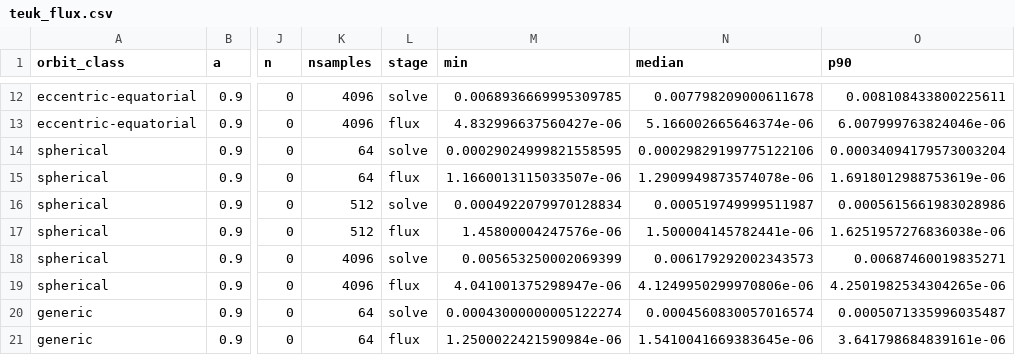
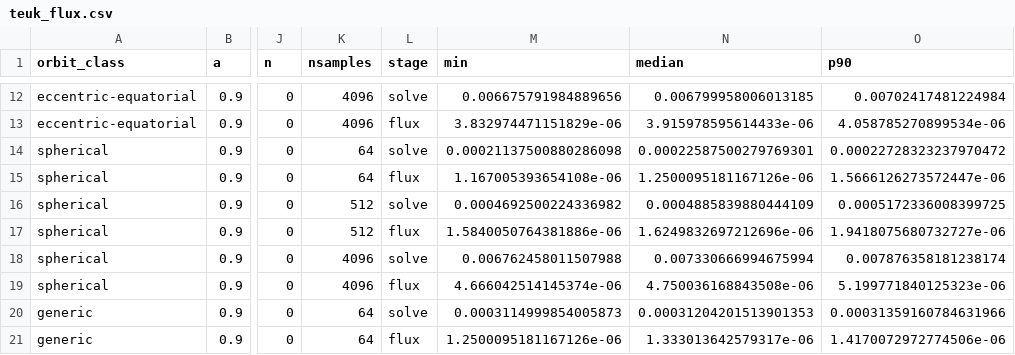
Before and after one commit to znasipak/pybhpt, a CSV file: benchmarks/data/teuk_flux.csv, drawn as a sheet; only a part is shown, gaps mark what is left out; the diff covers the shown part only; the diff names each change by its address in the sheet, - before the commit and + after, or states it on an @@ line.

```diff
--- a/benchmarks/data/teuk_flux.csv
+++ b/benchmarks/data/teuk_flux.csv
-M12 (min): 0.0068936669995309785
+M12 (min): 0.006675791984889656
-N12 (median): 0.007798209000611678
+N12 (median): 0.006799958006013185
-O12 (p90): 0.008108433800225611
+O12 (p90): 0.00702417481224984
-M13 (min): 4.832996637560427e-06
+M13 (min): 3.832974471151829e-06
-N13 (median): 5.166002665646374e-06
+N13 (median): 3.915978595614433e-06
-O13 (p90): 6.007999763824046e-06
+O13 (p90): 4.058785270899534e-06
-M14 (min): 0.00029024999821558595
+M14 (min): 0.00021137500880286098
-N14 (median): 0.00029829199775122106
+N14 (median): 0.00022587500279769301
-O14 (p90): 0.00034094179573003204
+O14 (p90): 0.00022728323237970472
-M15 (min): 1.1660013115033507e-06
+M15 (min): 1.167005393654108e-06
-N15 (median): 1.2909949873574078e-06
+N15 (median): 1.2500095181167126e-06
-O15 (p90): 1.6918012988753619e-06
+O15 (p90): 1.5666126273572447e-06
-M16 (min): 0.0004922079970128834
+M16 (min): 0.0004692500224336982
-N16 (median): 0.000519749999511987
+N16 (median): 0.0004885839880444109
-O16 (p90): 0.0005615661983028986
+O16 (p90): 0.0005172336008399725
-M17 (min): 1.45800004247576e-06
+M17 (min): 1.5840050764381886e-06
-N17 (median): 1.500004145782441e-06
+N17 (median): 1.6249832697212696e-06
-O17 (p90): 1.6251957276836038e-06
+O17 (p90): 1.9418075680732727e-06
-M18 (min): 0.005653250002069399
+M18 (min): 0.006762458011507988
-N18 (median): 0.006179292002343573
+N18 (median): 0.007330666994675994
-O18 (p90): 0.00687460019835271
+O18 (p90): 0.007876358181238174
-M19 (min): 4.041001375298947e-06
+M19 (min): 4.666042514145374e-06
-N19 (median): 4.1249950299970806e-06
+N19 (median): 4.750036168843508e-06
-O19 (p90): 4.2501982534304265e-06
+O19 (p90): 5.199771840125323e-06
-M20 (min): 0.00043000000005122274
+M20 (min): 0.0003114999854005873
-N20 (median): 0.0004560830057016574
+N20 (median): 0.00031204201513901353
-O20 (p90): 0.0005071335996035487
+O20 (p90): 0.00031359160784631966
-M21 (min): 1.2500022421590984e-06
+M21 (min): 1.2500095181167126e-06
-N21 (median): 1.5410041669383645e-06
+N21 (median): 1.333013642579317e-06
-O21 (p90): 3.641798684839161e-06
+O21 (p90): 1.4170072972774506e-06
```
Also changed, not shown: 78 edited cells elsewhere in this file, benchmarks/data/teuk_aggregate.csv, benchmarks/data/teuk_stages.csv, 3 other files.
